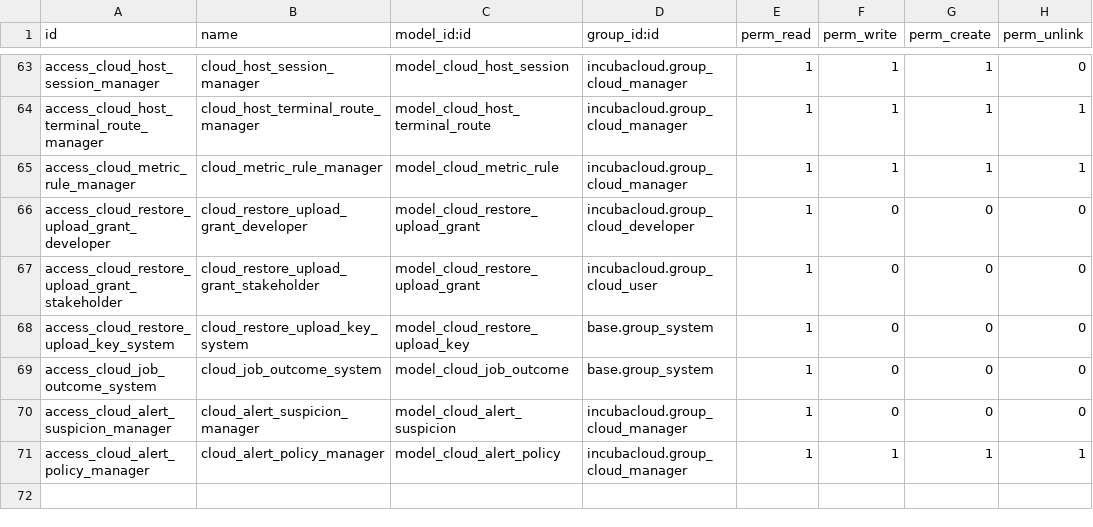
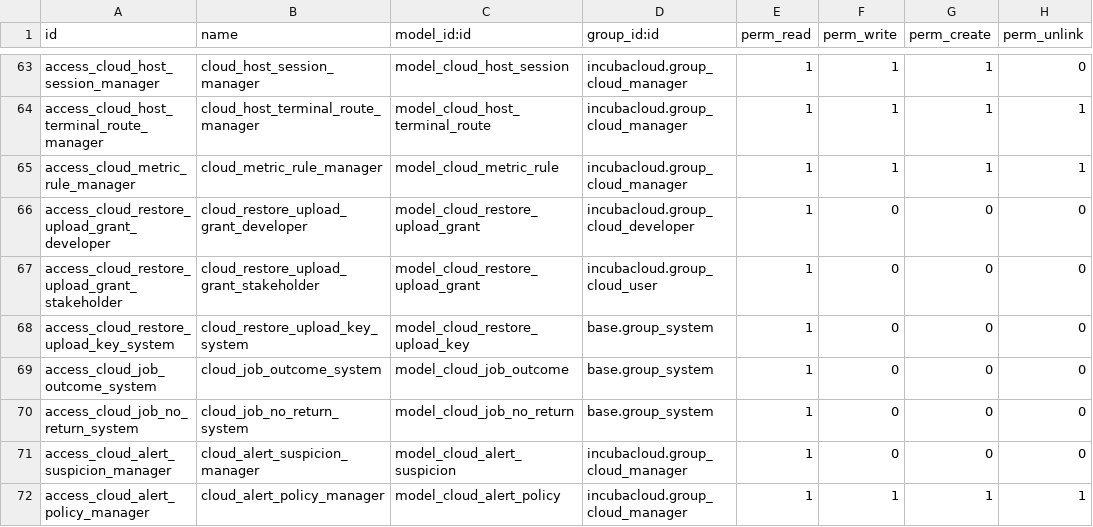
Before and after one commit to incubacloud/incubacloud, a CSV file: incubacloud/security/ir.model.access.csv, drawn as a sheet; only a part is shown, gaps mark what is left out.

Commit message:
[FIX] incubacloud 1.0.219: a rebuild cannot be cancelled once it updates the instance's database, the stop and the step decided under one lock of the job, and the warning of a rebuild left unapplied says when its database moved on

```diff
--- a/incubacloud/security/ir.model.access.csv
+++ b/incubacloud/security/ir.model.access.csv
@@ -69,2 +69,3 @@ access_cloud_restore_upload_key_system,cloud_restore_upload_key_system,model_clo
 access_cloud_job_outcome_system,cloud_job_outcome_system,model_cloud_job_outcome,base.group_system,1,0,0,0
+access_cloud_job_no_return_system,cloud_job_no_return_system,model_cloud_job_no_return,base.group_system,1,0,0,0
 access_cloud_alert_suspicion_manager,cloud_alert_suspicion_manager,model_cloud_alert_suspicion,incubacloud.group_cloud_manager,1,0,0,0
```
Also changed, not shown: 12 other files.
